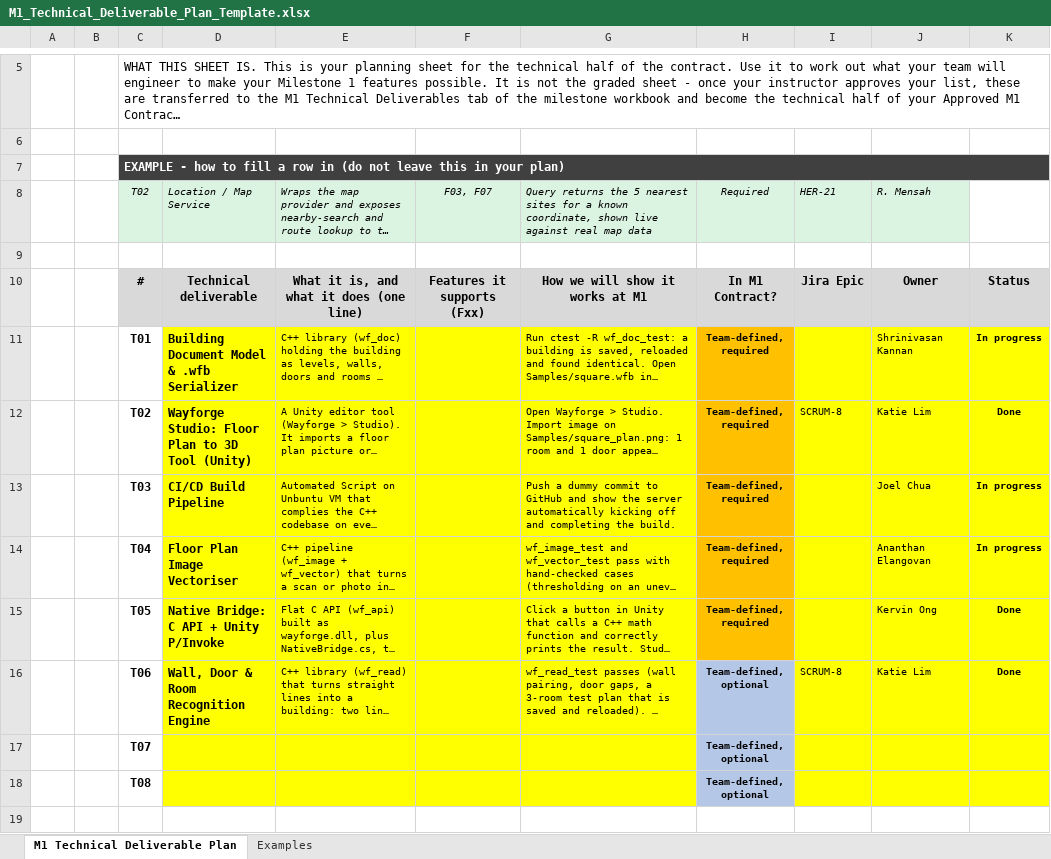
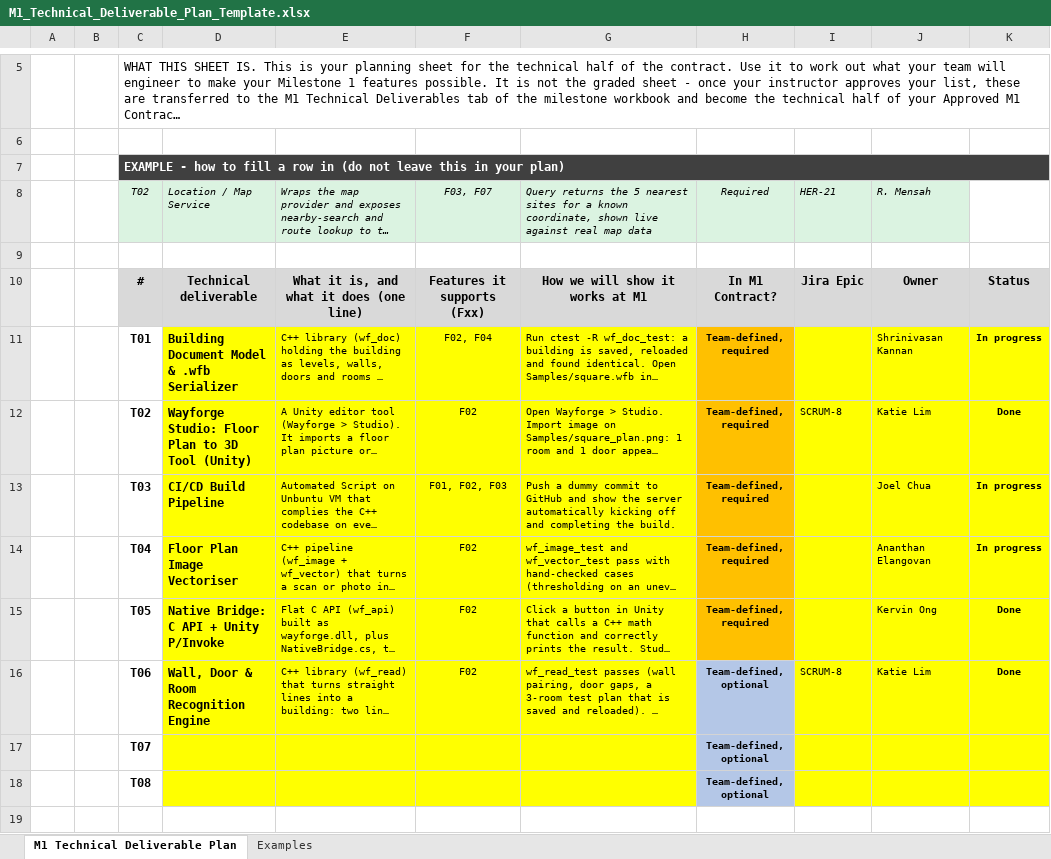
Before and after one commit to Ananth-cmd/csd3401f26-Team27-wf-wayforge, an Excel workbook: wayforge/docs/M1_Technical_Deliverable_Plan_Template.xlsx, sheet M1 Technical Deliverable Plan, drawn as a sheet; only a part is shown, gaps mark what is left out; long unchanged cells end in …; values as stored, in another font and other column widths than the file's, no borders; the diff names each change by its address in the sheet, - before the commit and + after, or states it on an @@ line.

```diff
--- a/wayforge/docs/M1_Technical_Deliverable_Plan_Template.xlsx (sheet M1 Technical Deliverable Plan)
+++ b/wayforge/docs/M1_Technical_Deliverable_Plan_Template.xlsx (sheet M1 Technical Deliverable Plan)
-F11: (empty)
+F11: F02, F04
-F12: (empty)
+F12: F02
-F13: (empty)
+F13: F01, F02, F03
-F14:F16: (empty)
+F14:F16: F02
```
Also changed, not shown: wayforge/docs/M1_Feature_Plan_Template.xlsx.
